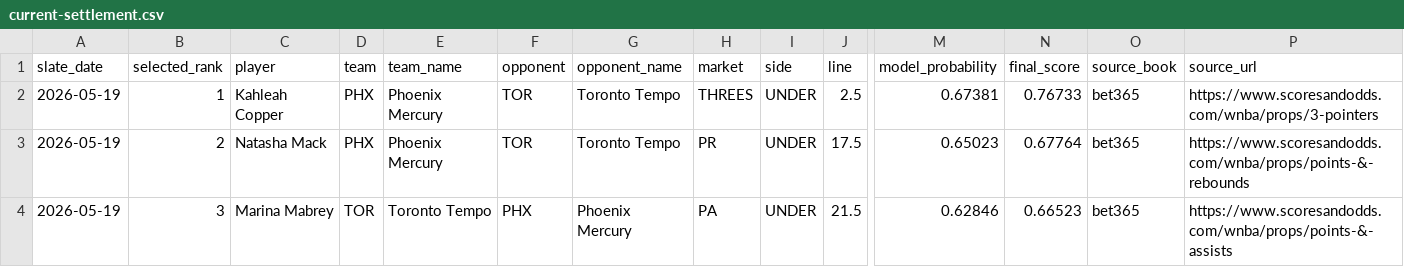
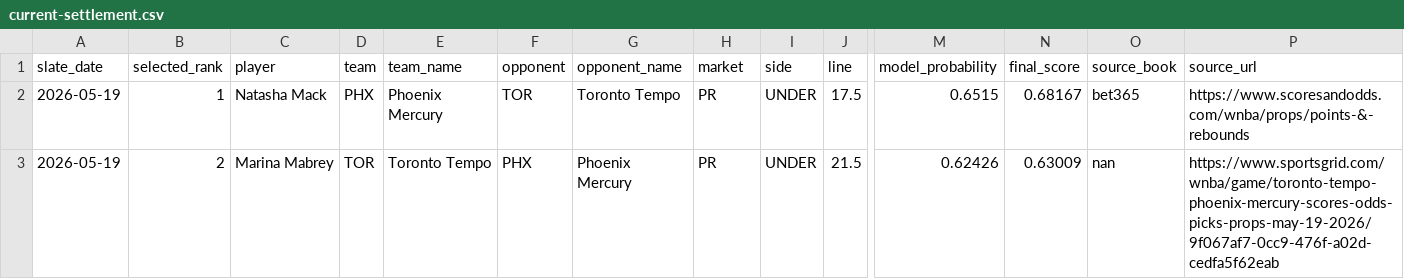
Before and after one commit to testqgw/SCP, a CSV file: wnba/output/current-settlement.csv, drawn as a sheet; only a part is shown, gaps mark what is left out; rows hold the shown columns only; the diff names each change by its address in the sheet, - before the commit and + after, or states it on an @@ line.

```diff
--- a/wnba/output/current-settlement.csv
+++ b/wnba/output/current-settlement.csv
-C2 (player): Kahleah Copper
+C2 (player): Natasha Mack
-H2 (market): THREES
+H2 (market): PR
-J2 (line): 2.5
+J2 (line): 17.5
-M2 (model_probability): 0.67381
+M2 (model_probability): 0.6515
-N2 (final_score): 0.76733
+N2 (final_score): 0.68167
-P2 (source_url): https://www.scoresandodds.com/wnba/props/3-pointers
+P2 (source_url): https://www.scoresandodds.com/wnba/props/points-&-rebounds
-C3 (player): Natasha Mack
+C3 (player): Marina Mabrey
-D3 (team): PHX
+D3 (team): TOR
-E3 (team_name): Phoenix Mercury
+E3 (team_name): Toronto Tempo
-F3 (opponent): TOR
+F3 (opponent): PHX
-G3 (opponent_name): Toronto Tempo
+G3 (opponent_name): Phoenix Mercury
-J3 (line): 17.5
+J3 (line): 21.5
-M3 (model_probability): 0.65023
+M3 (model_probability): 0.62426
-N3 (final_score): 0.67764
+N3 (final_score): 0.63009
-O3 (source_book): bet365
+O3 (source_book): nan
-P3 (source_url): https://www.scoresandodds.com/wnba/props/points-&-rebounds
+P3 (source_url): https://www.sportsgrid.com/wnba/game/toronto-tempo-phoenix-mercury-scores-odds-picks-props-may-19-2026/9f067af7-0cc9-476f-a02d-cedfa5f62eab
-row 4: 2026-05-19 | 3 | Marina Mabrey | TOR | Toronto Tempo | PHX | Phoenix Mercury | PA | UNDER | 21.5 | 0.62846 | 0.66523 | bet365 | https://www.scoresandodds.com/wnba/props/points-&-assists
```
Also changed, not shown: wnba/data/current/expanded_board_2026-05-19.csv, wnba/output/current-card.csv, 5 other files.
